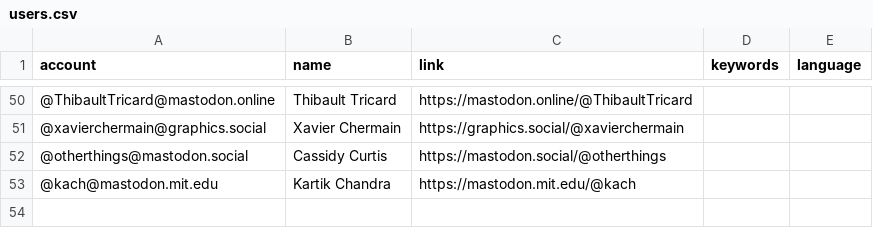
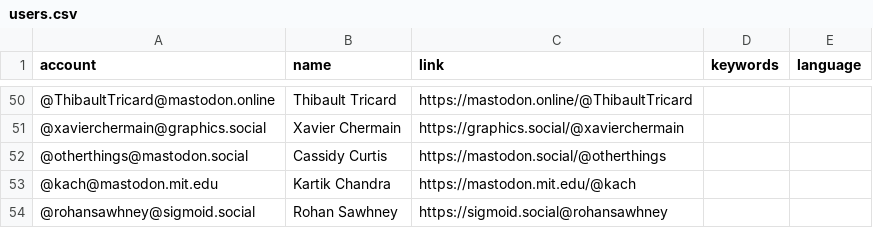
Before and after one commit to christopherbatty/Mastodon-Graphics-Academics, a CSV file: resources/users.csv, drawn as a sheet; only a part is shown, gaps mark what is left out.

Commit message:
Update users.csv - add Rohan
Add Rohan Sawhney

```diff
--- a/resources/users.csv
+++ b/resources/users.csv
@@ -53 +53,2 @@ account,name,link,keywords,language
 @kach@mastodon.mit.edu,Kartik Chandra,https://mastodon.mit.edu/@kach,,
+@rohansawhney@sigmoid.social,Rohan Sawhney,https://sigmoid.social@rohansawhney,,
```
